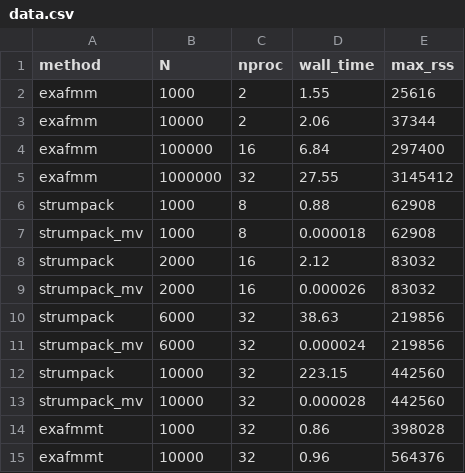
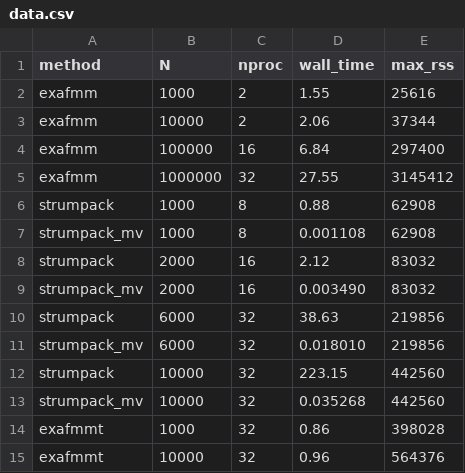
Before and after one commit to skailasa/phd-thesis, a CSV file: code/ch_2/data.csv, drawn as a sheet; only a part is shown.

```diff
--- a/code/ch_2/data.csv
+++ b/code/ch_2/data.csv
@@ -6,9 +6,9 @@ exafmm,1000000,32,27.55,3145412
 strumpack,1000,8,0.88,62908
-strumpack_mv,1000,8,0.000018,62908
+strumpack_mv,1000,8,0.001108,62908
 strumpack,2000,16,2.12,83032
-strumpack_mv,2000,16,0.000026,83032
+strumpack_mv,2000,16,0.003490,83032
 strumpack,6000,32,38.63,219856
-strumpack_mv,6000,32,0.000024,219856
+strumpack_mv,6000,32,0.018010,219856
 strumpack,10000,32,223.15,442560
-strumpack_mv,10000,32,0.000028,442560
+strumpack_mv,10000,32,0.035268,442560
 exafmmt,1000,32,0.86,398028
```
Also changed, not shown: 6 other files.
